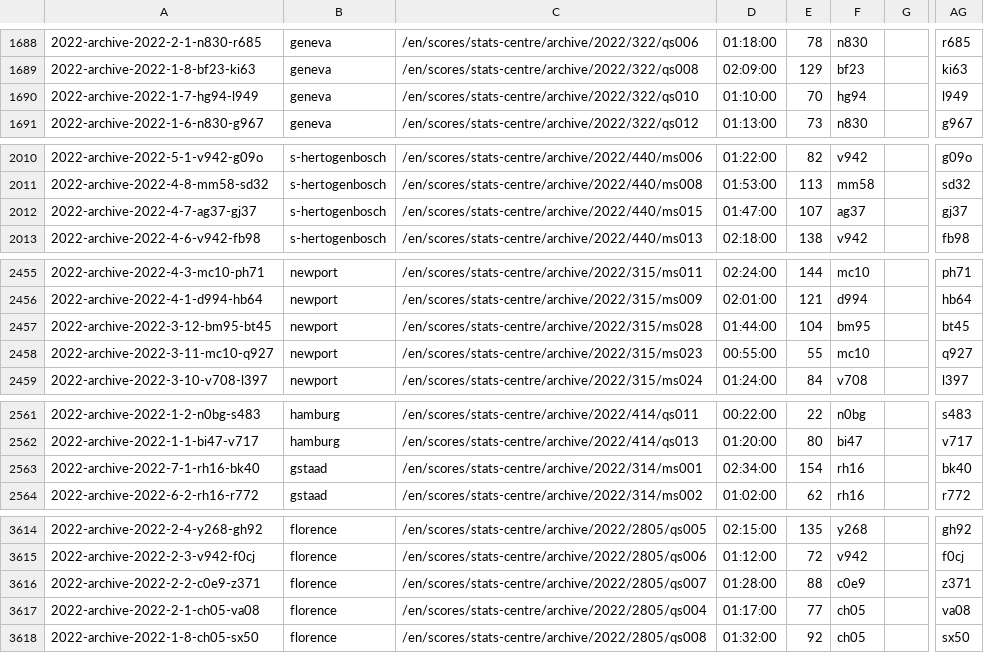
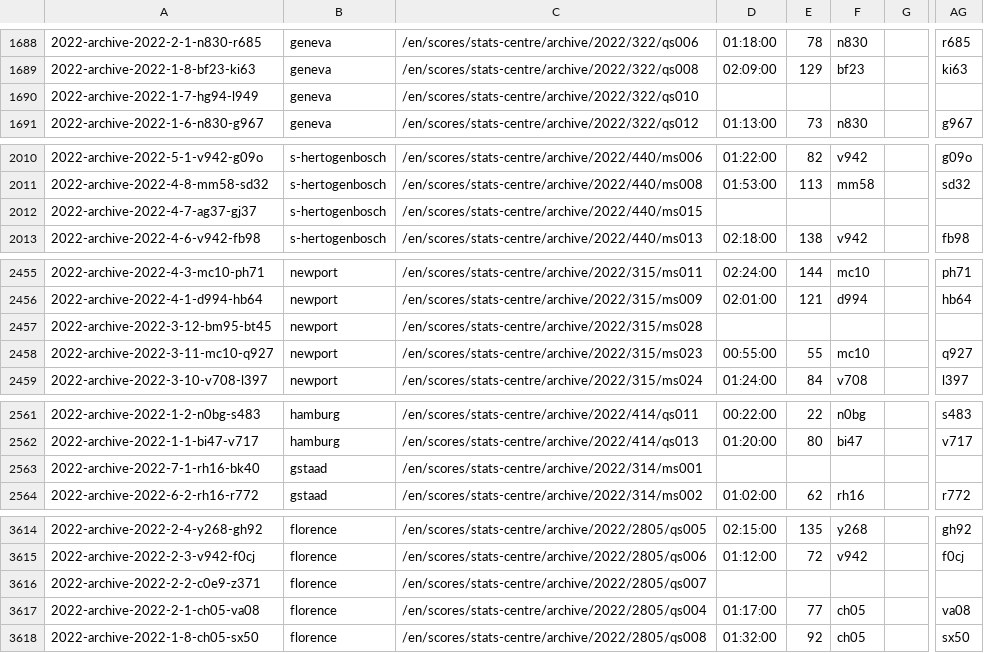
Before and after one commit to armstjc/atp-world-tour-tennis-data, a CSV file: csv/3_match_stats/match_stats_2022.csv, drawn as a sheet; only a part is shown, gaps mark what is left out; the diff covers the shown part only; the diff names each change by its address in the sheet, - before the commit and + after, or states it on an @@ line.

```diff
--- a/csv/3_match_stats/match_stats_2022.csv
+++ b/csv/3_match_stats/match_stats_2022.csv
-D1690: 01:10:00
+D1690: (empty)
-E1690: 70
+E1690: (empty)
-F1690: hg94
+F1690: (empty)
-AG1690: l949
+AG1690: (empty)
-D2012: 01:47:00
+D2012: (empty)
-E2012: 107
+E2012: (empty)
-F2012: ag37
+F2012: (empty)
-AG2012: gj37
+AG2012: (empty)
-D2457: 01:44:00
+D2457: (empty)
-E2457: 104
+E2457: (empty)
-F2457: bm95
+F2457: (empty)
-AG2457: bt45
+AG2457: (empty)
-D2563: 02:34:00
+D2563: (empty)
-E2563: 154
+E2563: (empty)
-F2563: rh16
+F2563: (empty)
-AG2563: bk40
+AG2563: (empty)
-D3616: 01:28:00
+D3616: (empty)
-E3616: 88
+E3616: (empty)
-F3616: c0e9
+F3616: (empty)
-AG3616: z371
+AG3616: (empty)
```
Also changed, not shown: 96 edited cells elsewhere in this file.
